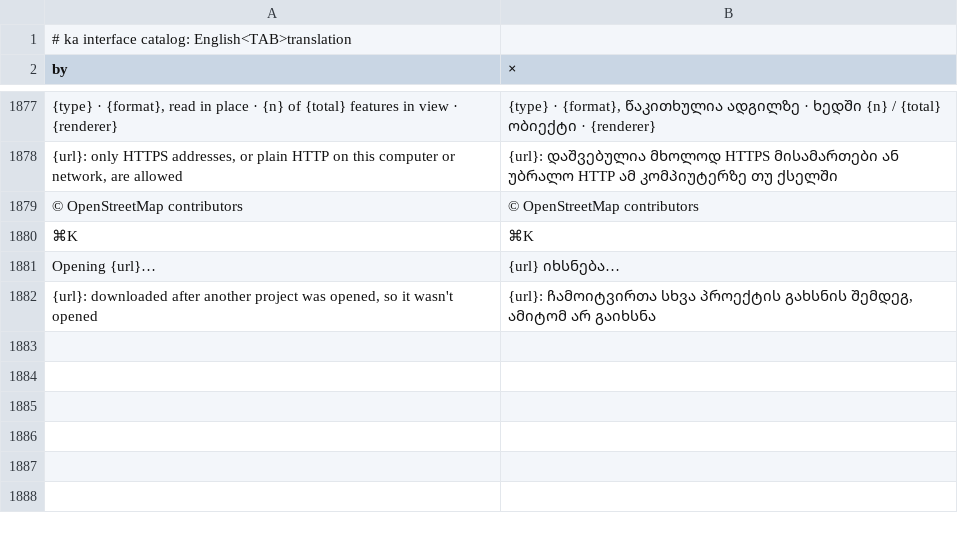
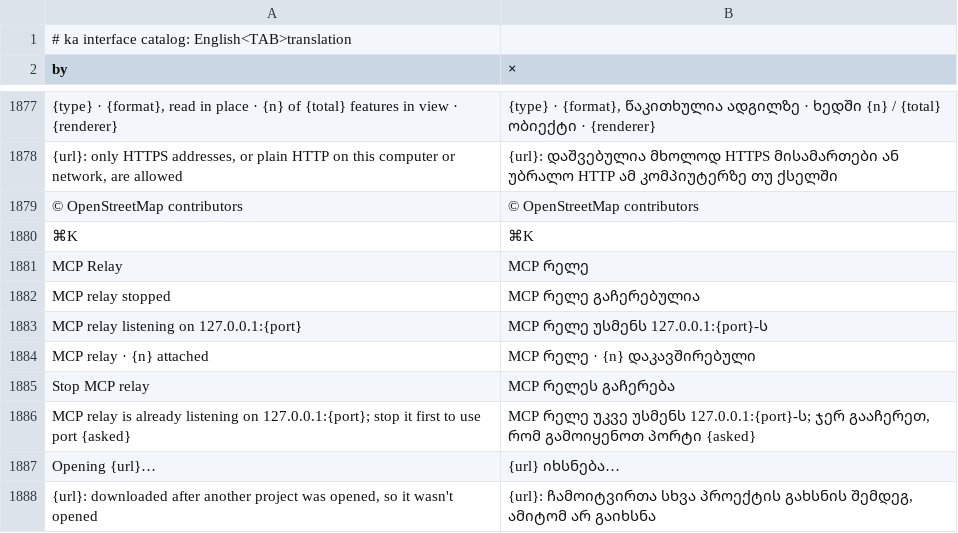
Before and after one commit to A-talebifard/RustGIS, a TSV file: crates/ui-egui/src/i18n/ka.tsv, drawn as a sheet; only a part is shown, gaps mark what is left out; the diff names each change by its address in the sheet, - before the commit and + after, or states it on an @@ line.

Commit message:
AI Assistant: agent skill and loopback relay for external clients (#215)
* AI Assistant: agent skill and loopback relay for external clients

Adds the RustGIS agent skill under skills/, a loopback relay on
127.0.0.1:8767 in the assistant crate, the MCP Relay command, and
rustgis-cli mcp --attach.

* docs: align MCP comment columns, agent-first skill description, agent install section

* fix(assistant): authenticate MCP relay clients, wake the UI, hide the relay on the web

Four review findings on the MCP relay:

- expects_reply now answers for every message Server::handle replies to: a
  bare non-object (5, "x", [1]) is an INVALID_REQUEST the client waits for.
- The relay no longer trusts a self-declared access flag. Each run generates a
  random token and writes it to a user-only file; rustgis-cli mcp --attach
  reads that file and carries the token in rustgis/attach. The first message
  must be that attach, or the connection is dropped; so is an HTTP request
  line (a web page's fetch at the loopback port) and a JSON parse error.
- A queued message wakes the UI thread through a callback the app sets
  (request_repaint), instead of waiting for the user to move the mouse.
- The command palette skips ui.mcpRelay on wasm32, as it skips ui.checkUpdate.

* relay: answer non-JSON lines with a parse error after attach

* fix(mcp): bound and manage the live-app relay

- timeout and stop the relay with the live app
- authenticate relay clients with a private per-user token
- share the framing between the relay and the consumers
- wake the UI on relay activity, keep the count stable

* docs(mcp): clarify attached ownership and relay contracts

The attached-app clause no longer allows opening, replacing and undoing in
the project unconditionally. In private-server mode those operations are
allowed because the project is the agent's own. With --attach they affect
the project open in the desktop app, so the two cases are now stated
separately.

Document the relay's handshake deadline, token-file cleanup, poisoned-lock
recovery, wake callback and slot release in code comments. Docs and
comments only; no runtime behavior changes.

* assistant: build relay token checks cleanly on Windows

read_token's token_dir() and private_dir's mutable DirBuilder are used only
by Unix-only permission code, so windows-latest failed with -D warnings
(unused variable `dir`, unused `mut`). Move the folder lookup inside the
cfg(unix) block and allow unused_mut off Unix.

```diff
--- a/crates/ui-egui/src/i18n/ka.tsv
+++ b/crates/ui-egui/src/i18n/ka.tsv
+row 1881: MCP Relay | MCP რელე
+row 1882: MCP relay stopped | MCP რელე გაჩერებულია
+row 1883: MCP relay listening on 127.0.0.1:{port} | MCP რელე უსმენს 127.0.0.1:{port}-ს
+row 1884: MCP relay · {n} attached | MCP რელე · {n} დაკავშირებული
+row 1885: Stop MCP relay | MCP რელეს გაჩერება
+row 1886: MCP relay is already listening on 127.0.0.1:{port}; stop it first to use port {asked} | MCP რელე უკვე უსმენს 127.0.0.1:{port}-ს; ჯერ გააჩერეთ, რომ გამოიყენოთ პორტი {asked}
```
Also changed, not shown: crates/ui-egui/src/i18n/az.tsv, crates/ui-egui/src/i18n/ja.tsv, 28 other files.
